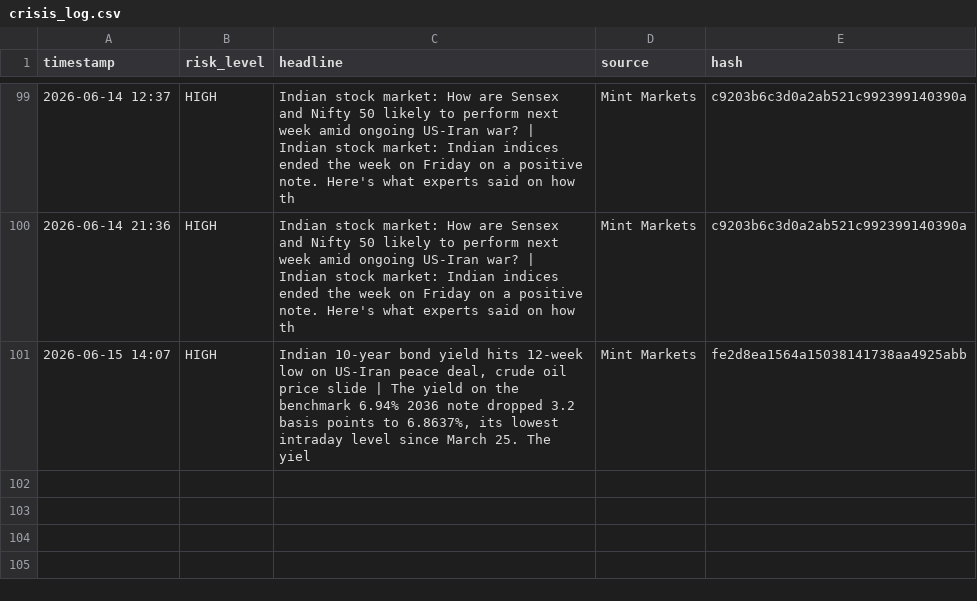
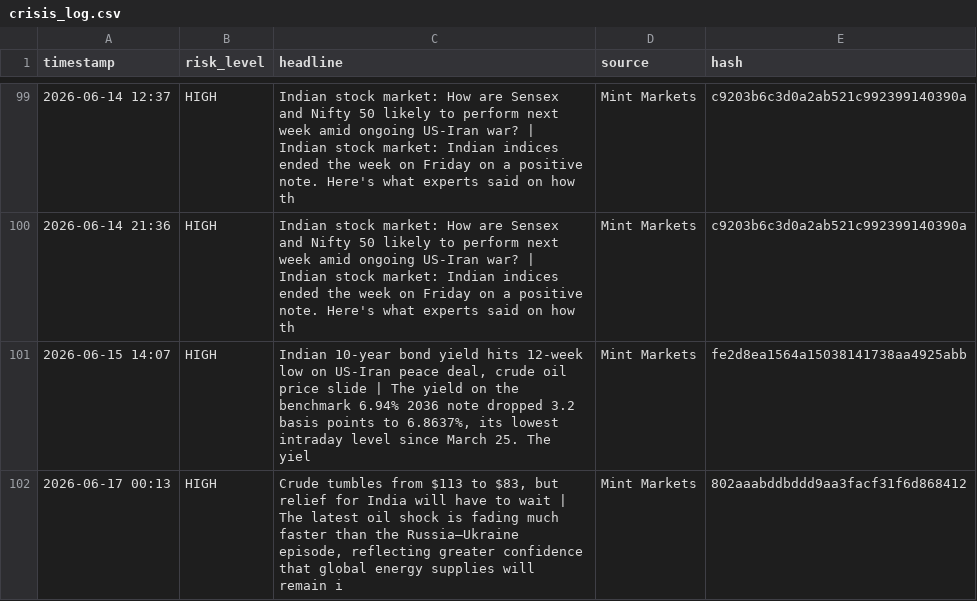
Before and after one commit to Sriram-0432/dip-alert, a CSV file: crisis_log.csv, drawn as a sheet; only a part is shown, gaps mark what is left out.

```diff
--- a/crisis_log.csv
+++ b/crisis_log.csv
@@ -101 +101,2 @@ timestamp,risk_level,headline,source,hash
 2026-06-15 14:07,HIGH,"Indian 10-year bond yield hits 12-week low on US-Iran peace deal, crude oil price slide | The yield on the benchmark 6.94% 2036 note dropped 3.2 basis points to 6.8637%, its lowest intraday level since March 25. The yiel",Mint Markets,fe2d8ea1564a15038141738aa4925abb
+2026-06-17 00:13,HIGH,"Crude tumbles from $113 to $83, but relief for India will have to wait | The latest oil shock is fading much faster than the Russia–Ukraine episode, reflecting greater confidence that global energy supplies will remain i",Mint Markets,802aaabddbddd9aa3facf31f6d868412
```
